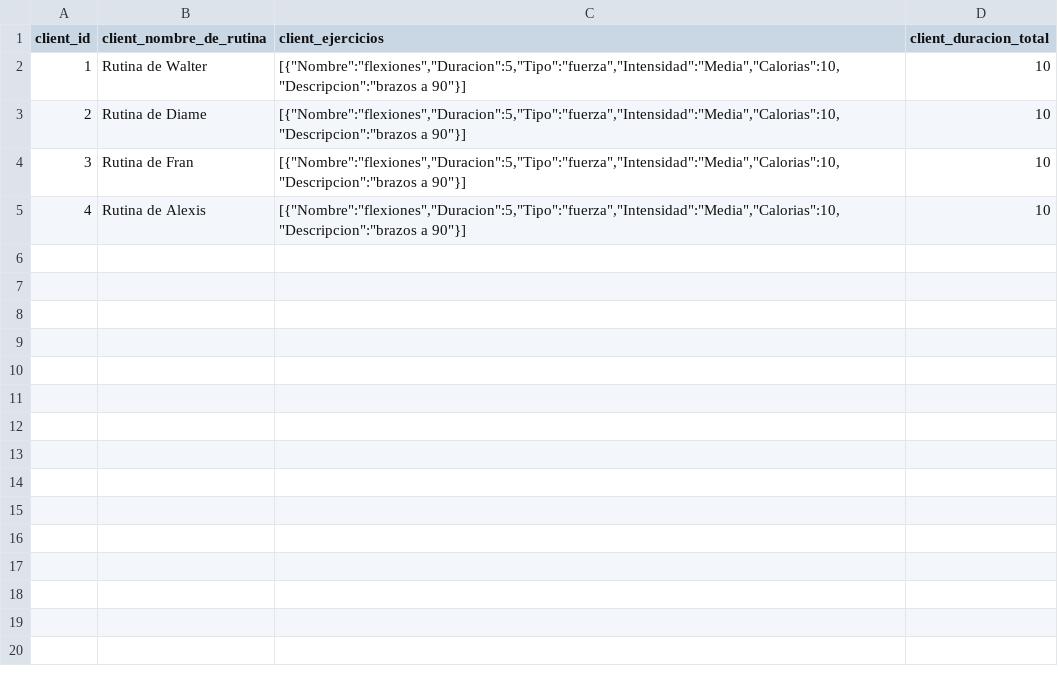
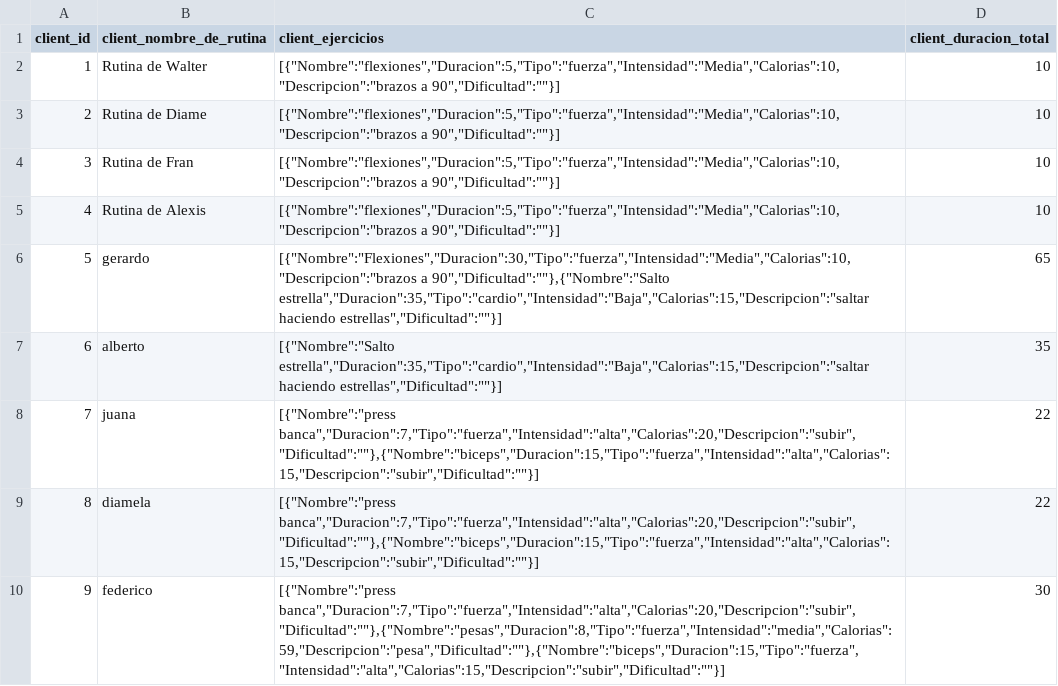
Before and after one commit to rodriguezfrancisco/RepositorioRodriguezHerrero, a CSV file: rutinas.csv, drawn as a sheet.

```diff
--- a/rutinas.csv
+++ b/rutinas.csv
@@ -1,5 +1,10 @@
 client_id,client_nombre_de_rutina,client_ejercicios,client_duracion_total
-1,Rutina de Walter,"[{""Nombre"":""flexiones"",""Duracion"":5,""Tipo"":""fuerza"",""Intensidad"":""Media"",""Calorias"":10,""Descripcion"":""brazos a 90""}]",10
-2,Rutina de Diame,"[{""Nombre"":""flexiones"",""Duracion"":5,""Tipo"":""fuerza"",""Intensidad"":""Media"",""Calorias"":10,""Descripcion"":""brazos a 90""}]",10
-3,Rutina de Fran,"[{""Nombre"":""flexiones"",""Duracion"":5,""Tipo"":""fuerza"",""Intensidad"":""Media"",""Calorias"":10,""Descripcion"":""brazos a 90""}]",10
-4,Rutina de Alexis,"[{""Nombre"":""flexiones"",""Duracion"":5,""Tipo"":""fuerza"",""Intensidad"":""Media"",""Calorias"":10,""Descripcion"":""brazos a 90""}]",10
+1,Rutina de Walter,"[{""Nombre"":""flexiones"",""Duracion"":5,""Tipo"":""fuerza"",""Intensidad"":""Media"",""Calorias"":10,""Descripcion"":""brazos a 90"",""Dificultad"":""""}]",10
+2,Rutina de Diame,"[{""Nombre"":""flexiones"",""Duracion"":5,""Tipo"":""fuerza"",""Intensidad"":""Media"",""Calorias"":10,""Descripcion"":""brazos a 90"",""Dificultad"":""""}]",10
+3,Rutina de Fran,"[{""Nombre"":""flexiones"",""Duracion"":5,""Tipo"":""fuerza"",""Intensidad"":""Media"",""Calorias"":10,""Descripcion"":""brazos a 90"",""Dificultad"":""""}]",10
+4,Rutina de Alexis,"[{""Nombre"":""flexiones"",""Duracion"":5,""Tipo"":""fuerza"",""Intensidad"":""Media"",""Calorias"":10,""Descripcion"":""brazos a 90"",""Dificultad"":""""}]",10
+5,gerardo,"[{""Nombre"":""Flexiones"",""Duracion"":30,""Tipo"":""fuerza"",""Intensidad"":""Media"",""Calorias"":10,""Descripcion"":""brazos a 90"",""Dificultad"":""""},{""Nombre"":""Salto estrella"",""Duracion"":35,""Tipo"":""cardio"",""Intensidad"":""Baja"",""Calorias"":15,""Descripcion"":""saltar haciendo estrellas"",""Dificultad"":""""}]",65
+6,alberto,"[{""Nombre"":""Salto estrella"",""Duracion"":35,""Tipo"":""cardio"",""Intensidad"":""Baja"",""Calorias"":15,""Descripcion"":""saltar haciendo estrellas"",""Dificultad"":""""}]",35
+7,juana,"[{""Nombre"":""press banca"",""Duracion"":7,""Tipo"":""fuerza"",""Intensidad"":""alta"",""Calorias"":20,""Descripcion"":""subir"",""Dificultad"":""""},{""Nombre"":""biceps"",""Duracion"":15,""Tipo"":""fuerza"",""Intensidad"":""alta"",""Calorias"":15,""Descripcion"":""subir"",""Dificultad"":""""}]",22
+8,diamela,"[{""Nombre"":""press banca"",""Duracion"":7,""Tipo"":""fuerza"",""Intensidad"":""alta"",""Calorias"":20,""Descripcion"":""subir"",""Dificultad"":""""},{""Nombre"":""biceps"",""Duracion"":15,""Tipo"":""fuerza"",""Intensidad"":""alta"",""Calorias"":15,""Descripcion"":""subir"",""Dificultad"":""""}]",22
+9,federico,"[{""Nombre"":""press banca"",""Duracion"":7,""Tipo"":""fuerza"",""Intensidad"":""alta"",""Calorias"":20,""Descripcion"":""subir"",""Dificultad"":""""},{""Nombre"":""pesas"",""Duracion"":8,""Tipo"":""fuerza"",""Intensidad"":""media"",""Calorias"":59,""Descripcion"":""pesa"",""Dificultad"":""""},{""Nombre"":""biceps"",""Duracion"":15,""Tipo"":""fuerza"",""Intensidad"":""alta"",""Calorias"":15,""Descripcion"":""subir"",""Dificultad"":""""}]",30
```
Also changed, not shown: 2 other files.
